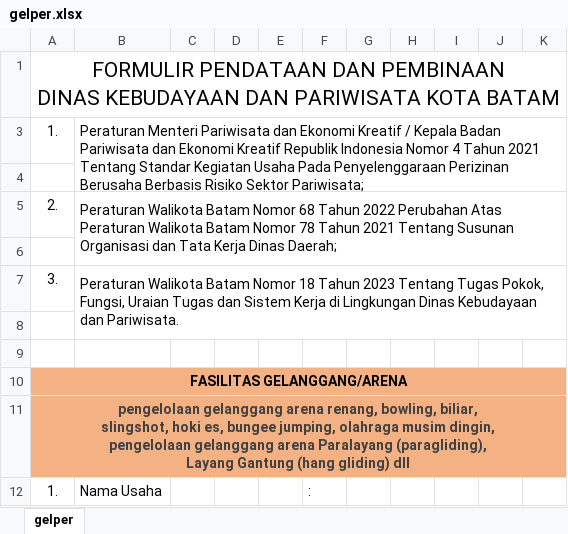
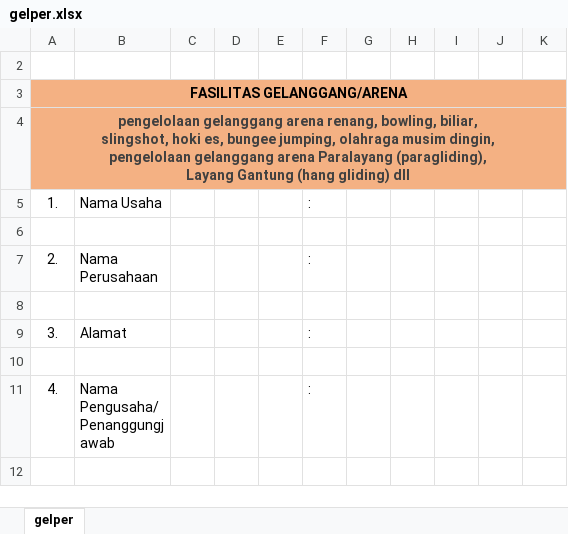
Before and after one commit to hariselmi/dinaspariwisatanew, an Excel workbook: excel/gelper.xlsx, sheet gelper, drawn as a sheet; only a part is shown; the shorter side is filled out with more unchanged rows; values as stored, in another font and other column widths than the file's, no borders; charts and pictures not drawn; ↵ is a line break in a cell; the diff names each change by its address in the sheet, - before the commit and + after, or states it on an @@ line.

```diff
--- a/excel/gelper.xlsx (sheet gelper)
+++ b/excel/gelper.xlsx (sheet gelper)
-row 1: FORMULIR PENDATAAN DAN PEMBINAAN ↵ DINAS KEBUDAYAAN DAN PARIWISATA KOTA BATAM
-row 3: 1. | Peraturan Menteri Pariwisata dan Ekonomi Kreatif / Kepala Badan Pariwisata dan Ekonomi Kreatif Republik Indonesia Nomor 4 Tahun 2021 Tentang Standar Kegiatan Usaha Pada Penyelenggaraan Perizinan Berusaha Berbasis Risiko Sektor Pariwisata;
-row 4: (empty)
-row 5: 2. | Peraturan Walikota Batam Nomor 68 Tahun 2022 Perubahan Atas Peraturan Walikota Batam Nomor 78 Tahun 2021 Tentang Susunan Organisasi dan Tata Kerja Dinas Daerah;
-row 6: (empty)
-row 7: 3. | Peraturan Walikota Batam Nomor 18 Tahun 2023 Tentang Tugas Pokok, Fungsi, Uraian Tugas dan Sistem Kerja di Lingkungan Dinas Kebudayaan dan Pariwisata.
-row 8: (empty)
```
Also changed, not shown: charts or pictures, excel/hotel.xlsx, excel/spa.xlsx, 5 other files.
